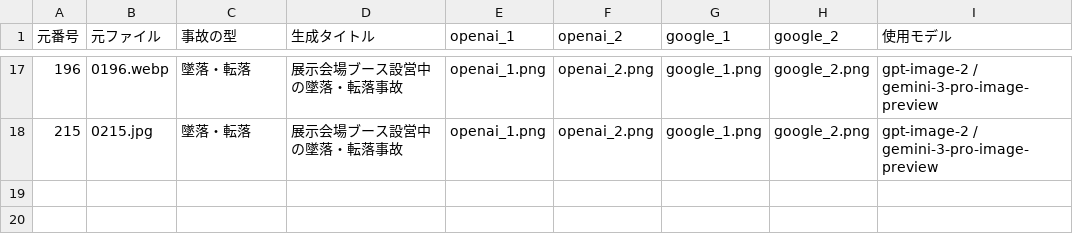
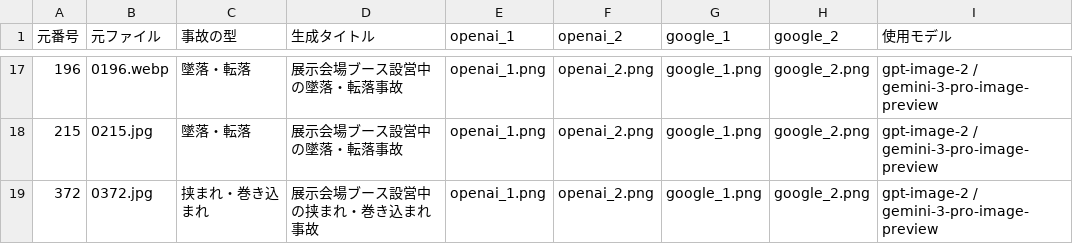
Before and after one commit to kameking-lab/safe1-imgreview, a CSV file: gen_event_v20/event_index_v20.csv, drawn as a sheet; only a part is shown, gaps mark what is left out.

```diff
--- a/gen_event_v20/event_index_v20.csv
+++ b/gen_event_v20/event_index_v20.csv
@@ -18 +18,2 @@
 "215","0215.jpg","墜落・転落","展示会場ブース設営中の墜落・転落事故","openai_1.png","openai_2.png","google_1.png","google_2.png","gpt-image-2 / gemini-3-pro-image-preview"
+"372","0372.jpg","挟まれ・巻き込まれ","展示会場ブース設営中の挟まれ・巻き込まれ事故","openai_1.png","openai_2.png","google_1.png","google_2.png","gpt-image-2 / gemini-3-pro-image-preview"
```
Also changed, not shown: 6 other files.
